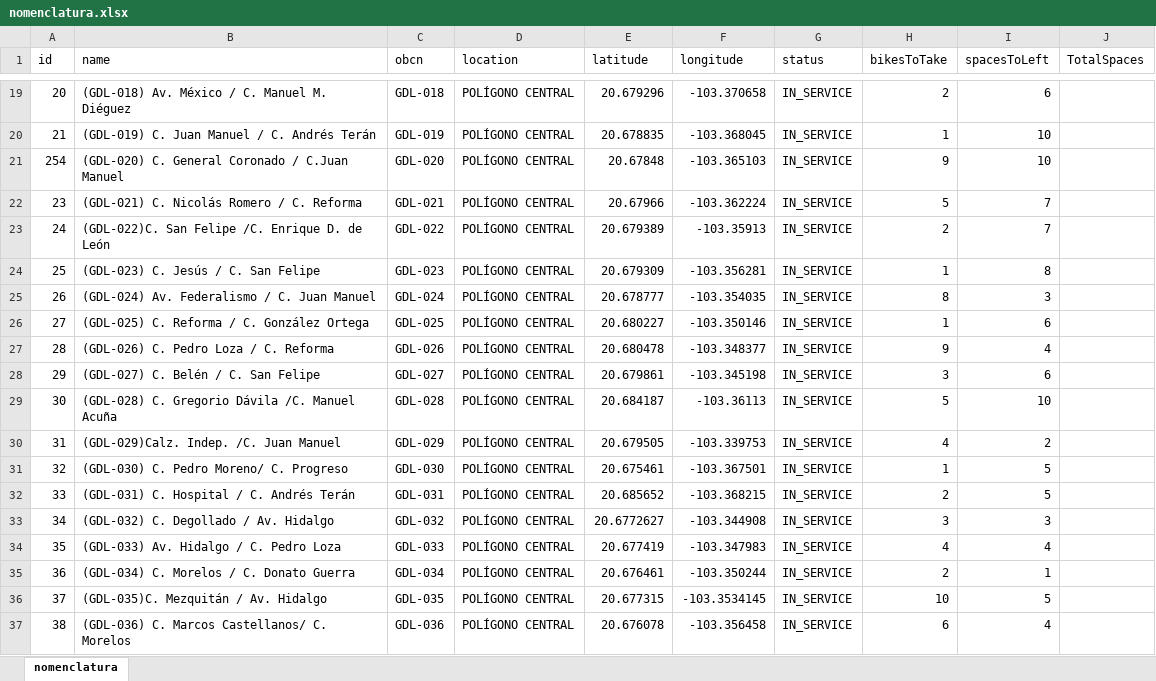
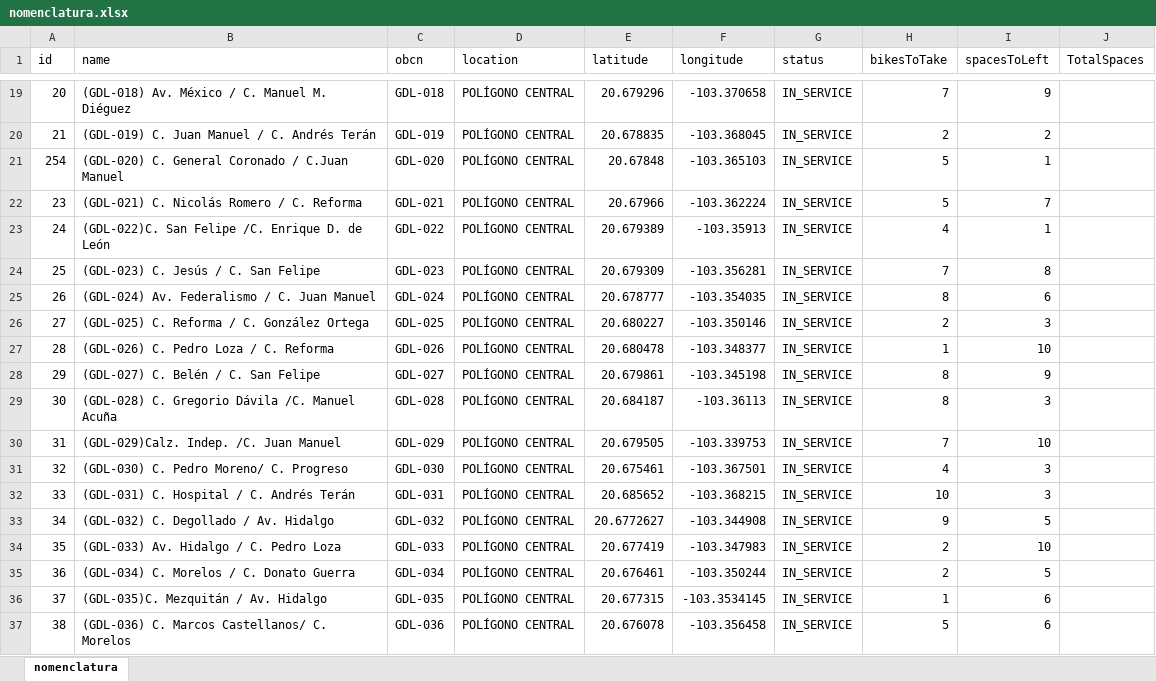
Before and after one commit to ChrisAlatorreT/bikeStations, an Excel workbook: nomenclatura.xlsx, sheet nomenclatura, drawn as a sheet; only a part is shown, gaps mark what is left out; values as stored, in another font and other column widths than the file's, no borders; table styles not drawn; the diff covers the shown part only; the diff names each change by its address in the sheet, - before the commit and + after, or states it on an @@ line.

```diff
--- a/nomenclatura.xlsx (sheet nomenclatura)
+++ b/nomenclatura.xlsx (sheet nomenclatura)
-H19 (bikesToTake): 2
+H19 (bikesToTake): 7
-I19 (spacesToLeft): 6
+I19 (spacesToLeft): 9
-H20 (bikesToTake): 1
+H20 (bikesToTake): 2
-I20 (spacesToLeft): 10
+I20 (spacesToLeft): 2
-H21 (bikesToTake): 9
+H21 (bikesToTake): 5
-I21 (spacesToLeft): 10
+I21 (spacesToLeft): 1
-H23 (bikesToTake): 2
+H23 (bikesToTake): 4
-I23 (spacesToLeft): 7
+I23 (spacesToLeft): 1
-H24 (bikesToTake): 1
+H24 (bikesToTake): 7
-I25 (spacesToLeft): 3
+I25 (spacesToLeft): 6
-H26 (bikesToTake): 1
+H26 (bikesToTake): 2
-I26 (spacesToLeft): 6
+I26 (spacesToLeft): 3
-H27 (bikesToTake): 9
+H27 (bikesToTake): 1
-I27 (spacesToLeft): 4
+I27 (spacesToLeft): 10
-H28 (bikesToTake): 3
+H28 (bikesToTake): 8
-I28 (spacesToLeft): 6
+I28 (spacesToLeft): 9
-H29 (bikesToTake): 5
+H29 (bikesToTake): 8
-I29 (spacesToLeft): 10
+I29 (spacesToLeft): 3
-H30 (bikesToTake): 4
+H30 (bikesToTake): 7
-I30 (spacesToLeft): 2
+I30 (spacesToLeft): 10
-H31 (bikesToTake): 1
+H31 (bikesToTake): 4
-I31:I32 (spacesToLeft): 5
+I31:I32 (spacesToLeft): 3
-H32 (bikesToTake): 2
+H32 (bikesToTake): 10
-H33 (bikesToTake): 3
+H33 (bikesToTake): 9
-I33 (spacesToLeft): 3
+I33 (spacesToLeft): 5
-H34 (bikesToTake): 4
+H34 (bikesToTake): 2
-I34 (spacesToLeft): 4
+I34 (spacesToLeft): 10
-I35 (spacesToLeft): 1
+I35 (spacesToLeft): 5
-H36 (bikesToTake): 10
+H36 (bikesToTake): 1
-I36 (spacesToLeft): 5
+I36 (spacesToLeft): 6
-H37 (bikesToTake): 6
+H37 (bikesToTake): 5
-I37 (spacesToLeft): 4
+I37 (spacesToLeft): 6
```
Also changed, not shown: 13 removed rows and 451 edited cells elsewhere in this sheet, formulas that keep their value, 2 other files.
